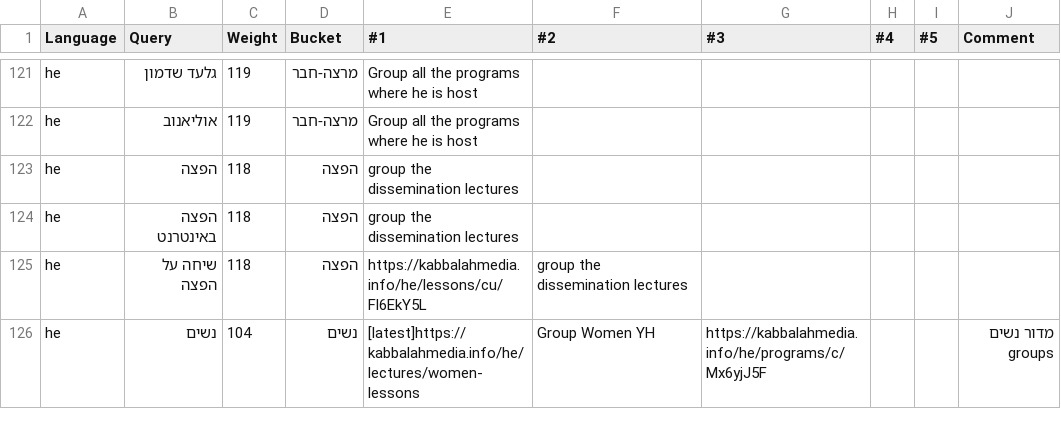
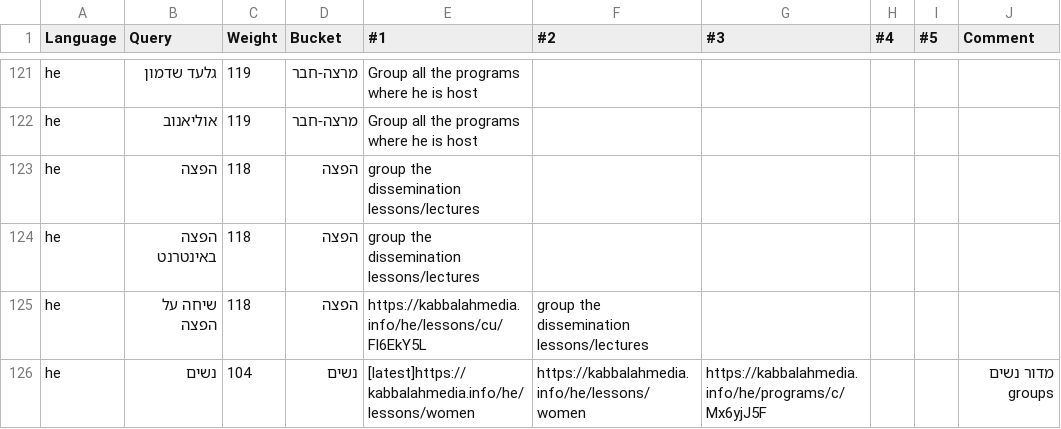
Before and after one commit to Bnei-Baruch/archive-backend, a CSV file: search/data/old_kabbalahmedia.csv, drawn as a sheet; only a part is shown, gaps mark what is left out; the diff covers the shown part only; the diff names each change by its address in the sheet, - before the commit and + after, or states it on an @@ line.

```diff
--- a/search/data/old_kabbalahmedia.csv
+++ b/search/data/old_kabbalahmedia.csv
-E123:E124 (#1): group the dissemination lectures
+E123:E124 (#1): group the dissemination lessons/lectures
-F125 (#2): group the dissemination lectures
+F125 (#2): group the dissemination lessons/lectures
-E126 (#1): [latest]https://kabbalahmedia.info/he/lectures/women-lessons
+E126 (#1): [latest]https://kabbalahmedia.info/he/lessons/women
-F126 (#2): Group Women YH
+F126 (#2): https://kabbalahmedia.info/he/lessons/women
```
Also changed, not shown: 30 edited cells elsewhere in this file, search/data/old_kabbalahmedia.report.csv, 2 other files.
